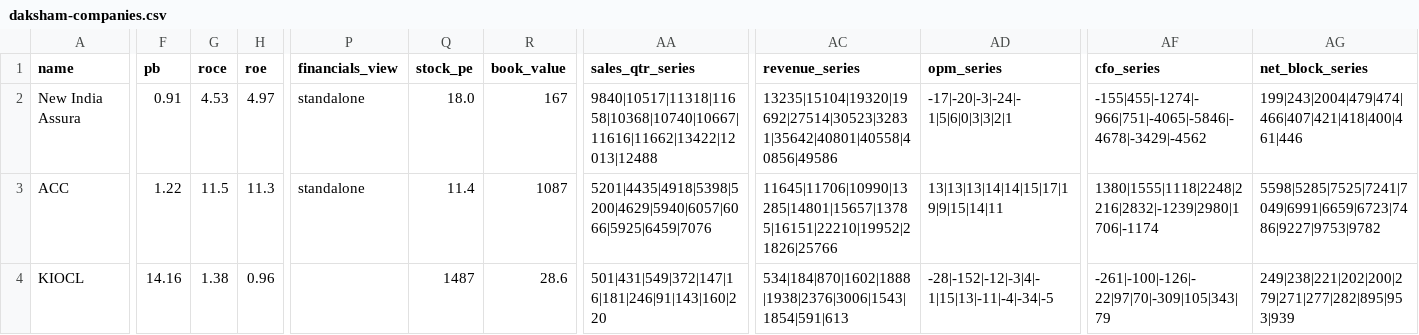
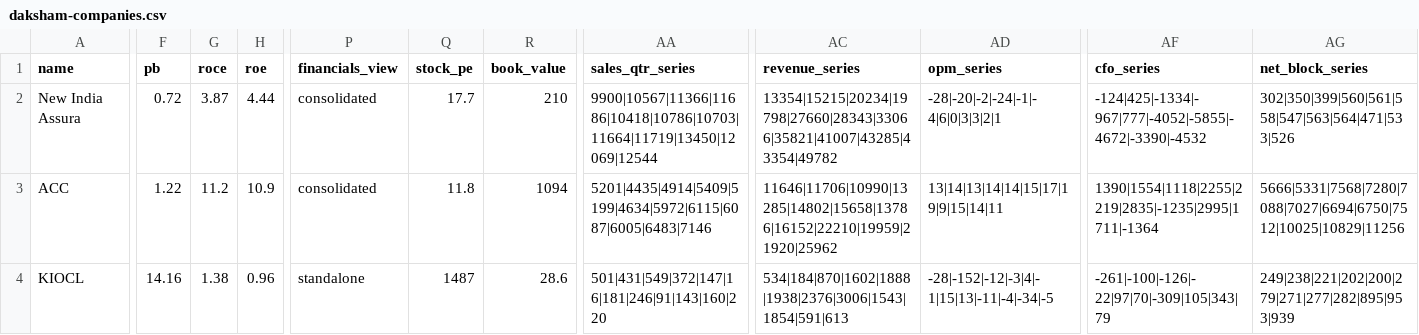
Before and after one commit to ceekay-munshot/daksham, a CSV file: public/data/daksham-companies.csv, drawn as a sheet; only a part is shown, gaps mark what is left out; the diff covers the shown part only; the diff names each change by its address in the sheet, - before the commit and + after, or states it on an @@ line.

```diff
--- a/public/data/daksham-companies.csv
+++ b/public/data/daksham-companies.csv
-F2 (pb): 0.91
+F2 (pb): 0.72
-G2 (roce): 4.53
+G2 (roce): 3.87
-H2 (roe): 4.97
+H2 (roe): 4.44
-P2:P3 (financials_view): standalone
+P2:P3 (financials_view): consolidated
-Q2 (stock_pe): 18.0
+Q2 (stock_pe): 17.7
-R2 (book_value): 167
+R2 (book_value): 210
-AA2 (sales_qtr_series): 9840|10517|11318|11658|10368|10740|10667|11616|11662|13422|12013|12488
+AA2 (sales_qtr_series): 9900|10567|11366|11686|10418|10786|10703|11664|11719|13450|12069|12544
-AC2 (revenue_series): 13235|15104|19320|19692|27514|30523|32831|35642|40801|40558|40856|49586
+AC2 (revenue_series): 13354|15215|20234|19798|27660|28343|33066|35821|41007|43285|43354|49782
-AD2 (opm_series): -17|-20|-3|-24|-1|5|6|0|3|3|2|1
+AD2 (opm_series): -28|-20|-2|-24|-1|-4|6|0|3|3|2|1
-AF2 (cfo_series): -155|455|-1274|-966|751|-4065|-5846|-4678|-3429|-4562
+AF2 (cfo_series): -124|425|-1334|-967|777|-4052|-5855|-4672|-3390|-4532
-AG2 (net_block_series): 199|243|2004|479|474|466|407|421|418|400|461|446
+AG2 (net_block_series): 302|350|399|560|561|558|547|563|564|471|533|526
-G3 (roce): 11.5
+G3 (roce): 11.2
-H3 (roe): 11.3
+H3 (roe): 10.9
-Q3 (stock_pe): 11.4
+Q3 (stock_pe): 11.8
-R3 (book_value): 1087
+R3 (book_value): 1094
-AA3 (sales_qtr_series): 5201|4435|4918|5398|5200|4629|5940|6057|6066|5925|6459|7076
+AA3 (sales_qtr_series): 5201|4435|4914|5409|5199|4634|5972|6115|6087|6005|6483|7146
-AC3 (revenue_series): 11645|11706|10990|13285|14801|15657|13785|16151|22210|19952|21826|25766
+AC3 (revenue_series): 11646|11706|10990|13285|14802|15658|13786|16152|22210|19959|21920|25962
-AD3 (opm_series): 13|13|13|14|14|15|17|19|9|15|14|11
+AD3 (opm_series): 13|14|13|14|14|15|17|19|9|15|14|11
-AF3 (cfo_series): 1380|1555|1118|2248|2216|2832|-1239|2980|1706|-1174
+AF3 (cfo_series): 1390|1554|1118|2255|2219|2835|-1235|2995|1711|-1364
-AG3 (net_block_series): 5598|5285|7525|7241|7049|6991|6659|6723|7486|9227|9753|9782
+AG3 (net_block_series): 5666|5331|7568|7280|7088|7027|6694|6750|7512|10025|10829|11256
-P4 (financials_view): (empty)
+P4 (financials_view): standalone
```
Also changed, not shown: 30 edited cells elsewhere in this file, 2 other files.
